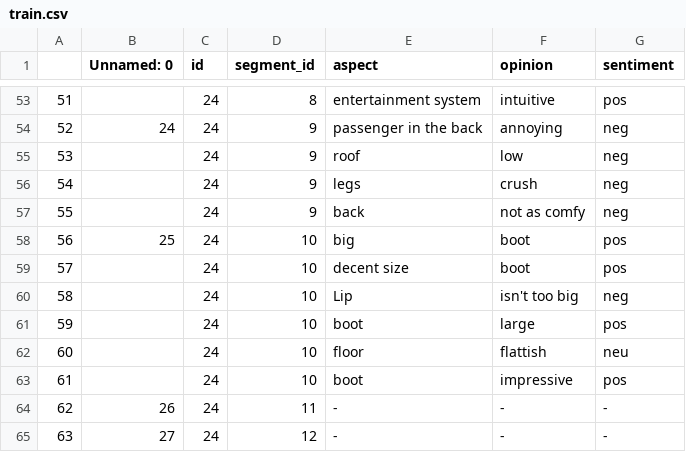
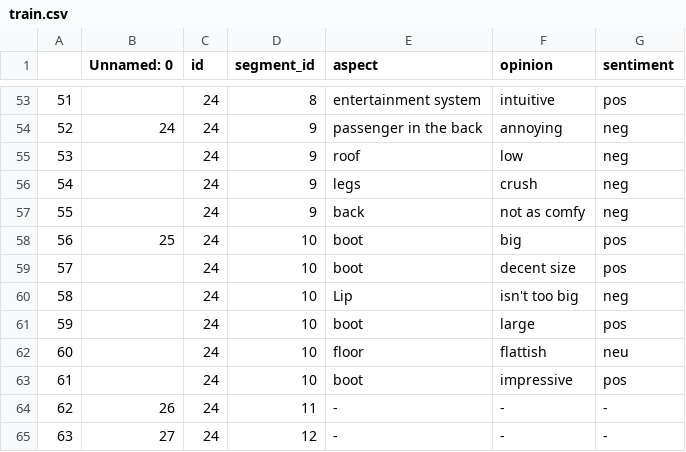
Before and after one commit to AtiUsm/MuseASTE, a CSV file: dataset/Annotations/train.csv, drawn as a sheet; only a part is shown, gaps mark what is left out.

Commit message:
Update train.csv

```diff
--- a/dataset/Annotations/train.csv
+++ b/dataset/Annotations/train.csv
@@ -57,4 +57,4 @@
 55,,24,9,back,not as comfy,neg
-56,25,24,10,big,boot,pos
-57,,24,10,decent size,boot,pos
+56,25,24,10,boot,big,pos
+57,,24,10,boot,decent size,pos
 58,,24,10,Lip,isn't too big,neg
```
